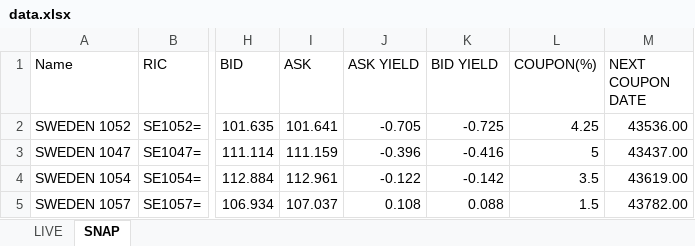
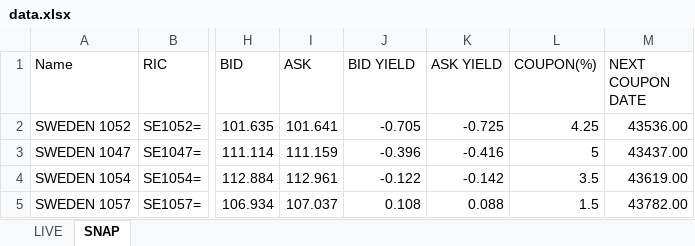
Before and after one commit to Dackner/financeProjects, an Excel workbook: bonds/data.xlsx, sheet SNAP, drawn as a sheet; only a part is shown, gaps mark what is left out; values as stored, in another font and other column widths than the file's, no borders; the diff names each change by its address in the sheet, - before the commit and + after, or states it on an @@ line.

```diff
--- a/bonds/data.xlsx (sheet SNAP)
+++ b/bonds/data.xlsx (sheet SNAP)
-J1: ASK YIELD
+J1: BID YIELD
-K1: BID YIELD
+K1: ASK YIELD
```
Also changed, not shown: sheet LIVE, 2 other files.
